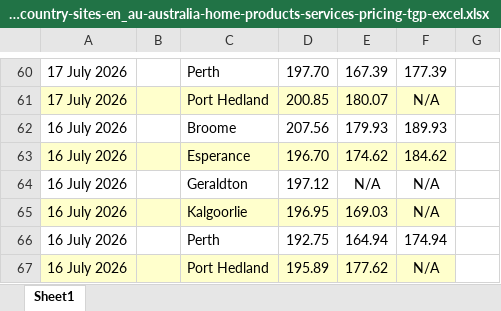
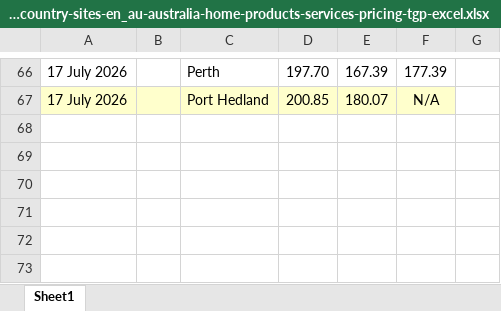
Before and after one commit to nwbort/tgp-bp, an Excel workbook: bp.com-content-dam-bp-country-sites-en_au-australia-home-products-services-pricing-tgp-excel.xlsx, sheet Sheet1, drawn as a sheet; only a part is shown, gaps mark what is left out; values as stored, in another font and other column widths than the file's, no borders; removed rows and columns are numbered as before the commit, all else as after; the diff covers the shown part only; the diff names each change by its address in the sheet, - before the commit and + after, or states it on an @@ line.

```diff
--- a/bp.com-content-dam-bp-country-sites-en_au-australia-home-products-services-pricing-tgp-excel.xlsx (sheet Sheet1)
+++ b/bp.com-content-dam-bp-country-sites-en_au-australia-home-products-services-pricing-tgp-excel.xlsx (sheet Sheet1)
-row 62: 16 July 2026 |  | Broome | 207.56 | 179.93 | 189.93
-row 63: 16 July 2026 |  | Esperance | 196.70 | 174.62 | 184.62
-row 64: 16 July 2026 |  | Geraldton | 197.12 | N/A | N/A
-row 65: 16 July 2026 |  | Kalgoorlie | 196.95 | 169.03 | N/A
-row 66: 16 July 2026 |  | Perth | 192.75 | 164.94 | 174.94
-row 67: 16 July 2026 |  | Port Hedland | 195.89 | 177.62 | N/A
```
Also changed, not shown: 21 added rows, 15 removed rows and cell formats elsewhere in this sheet, 5 other files.
